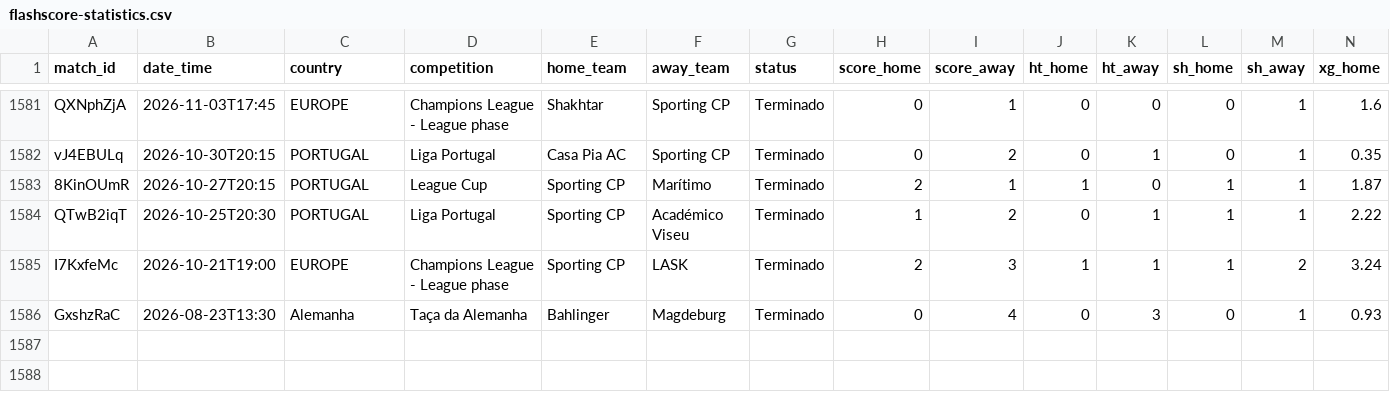
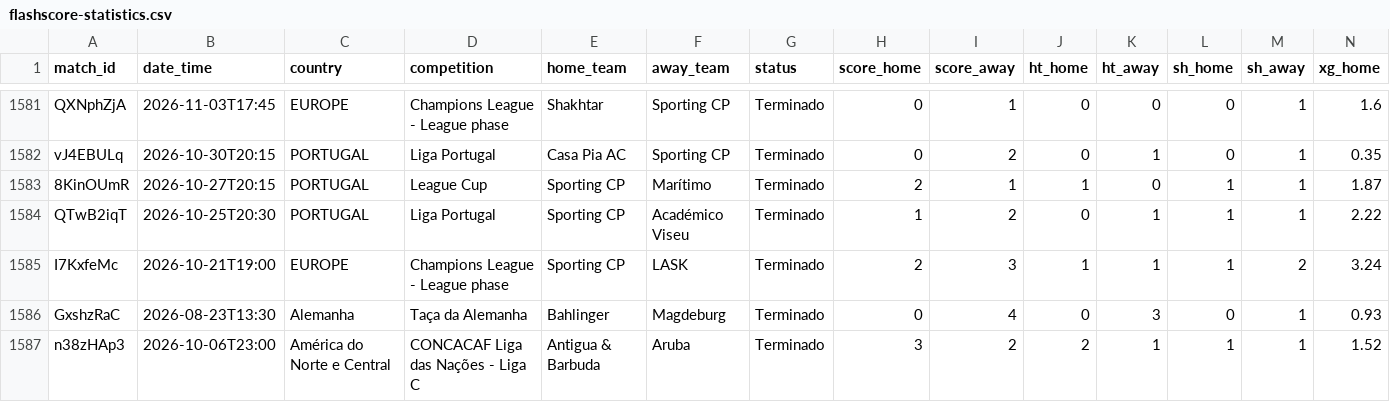
Before and after one commit to markyto34/simuladorfutebol, a CSV file: data/flashscore-statistics.csv, drawn as a sheet; only a part is shown, gaps mark what is left out; rows hold the shown columns only; the diff names each change by its address in the sheet, - before the commit and + after, or states it on an @@ line.

```diff
--- a/data/flashscore-statistics.csv
+++ b/data/flashscore-statistics.csv
+row 1587: n38zHAp3 | 2026-10-06T23:00 | América do Norte e Central | CONCACAF Liga das Nações - Liga C | Antigua & Barbuda | Aruba | Terminado | 3 | 2 | 2 | 1 | 1 | 1 | 1.52
```
Also changed, not shown: 2 other files.
